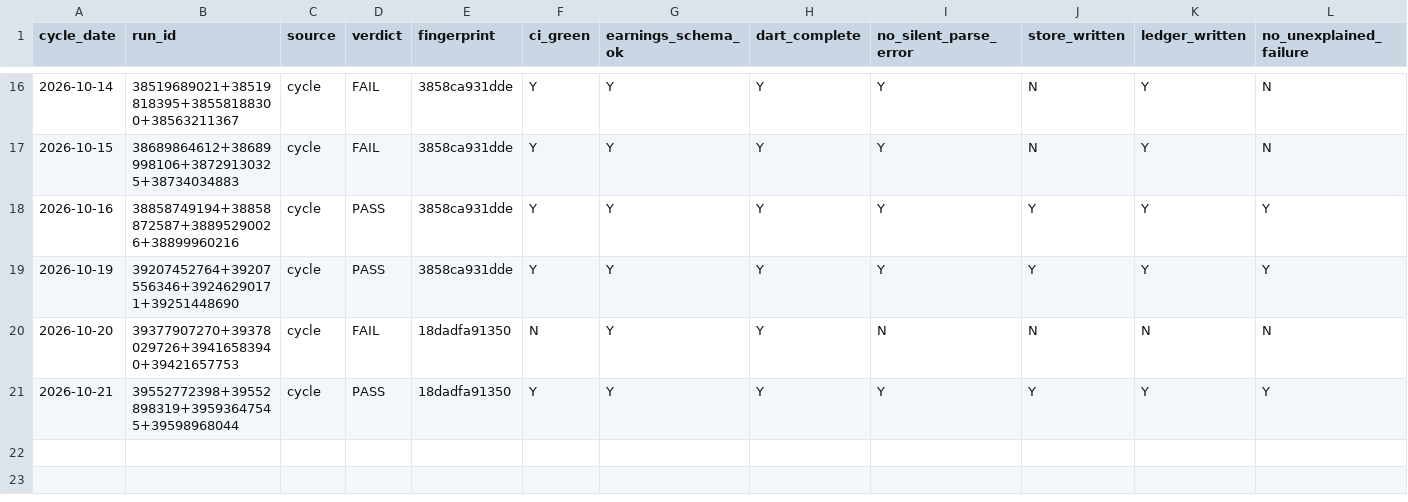
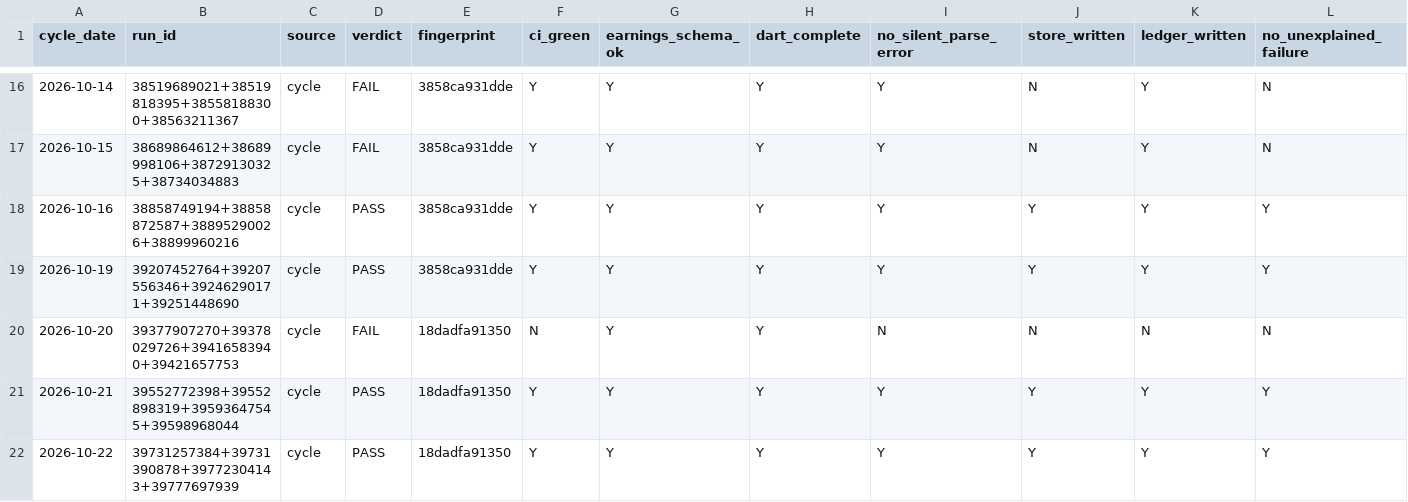
Before and after one commit to Hyeokgi/stock-omakase, a CSV file: data/stability_gate/runs.csv, drawn as a sheet; only a part is shown, gaps mark what is left out; rows hold the shown columns only; the diff names each change by its address in the sheet, - before the commit and + after, or states it on an @@ line.

```diff
--- a/data/stability_gate/runs.csv
+++ b/data/stability_gate/runs.csv
+row 22: 2026-10-22 | 39731257384+39731390878+39772304143+39777697939 | cycle | PASS | 18dadfa91350 | Y | Y | Y | Y | Y | Y | Y
```
